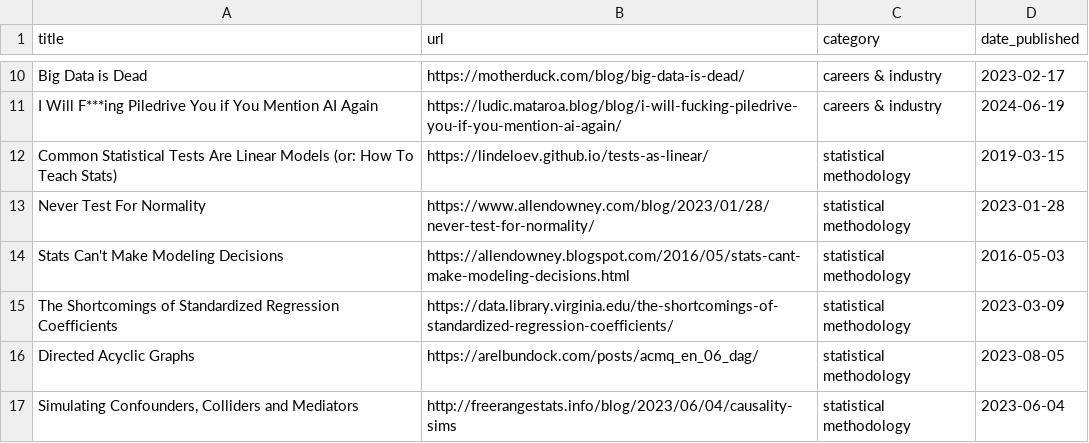
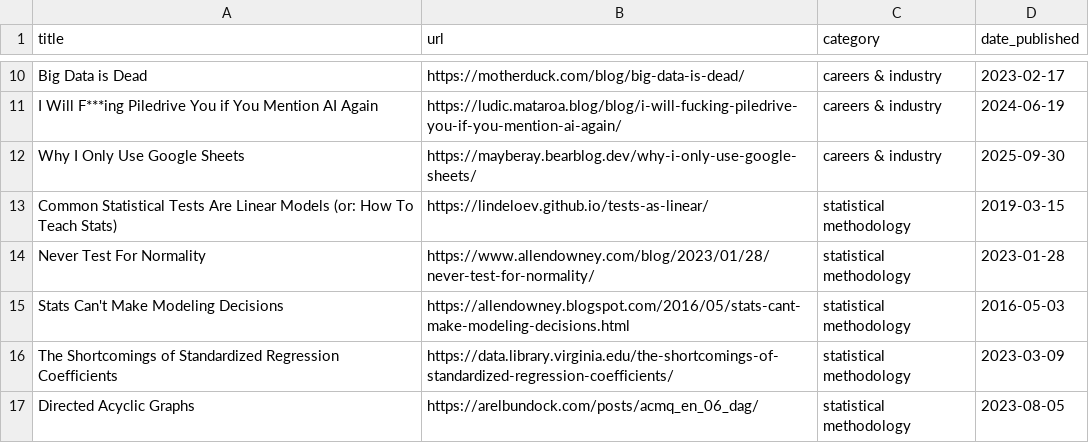
Before and after one commit to jdonland/jdonland.github.io, a CSV file: data_science_links.csv, drawn as a sheet; only a part is shown, gaps mark what is left out; the shorter side is filled out with more unchanged rows; the diff names each change by its address in the sheet, - before the commit and + after, or states it on an @@ line.

Commit message:
add google sheets post to links

```diff
--- a/data_science_links.csv
+++ b/data_science_links.csv
+row 12: Why I Only Use Google Sheets | https://mayberay.bearblog.dev/why-i-only-use-google-sheets/ | careers & industry | 2025-09-30
```
